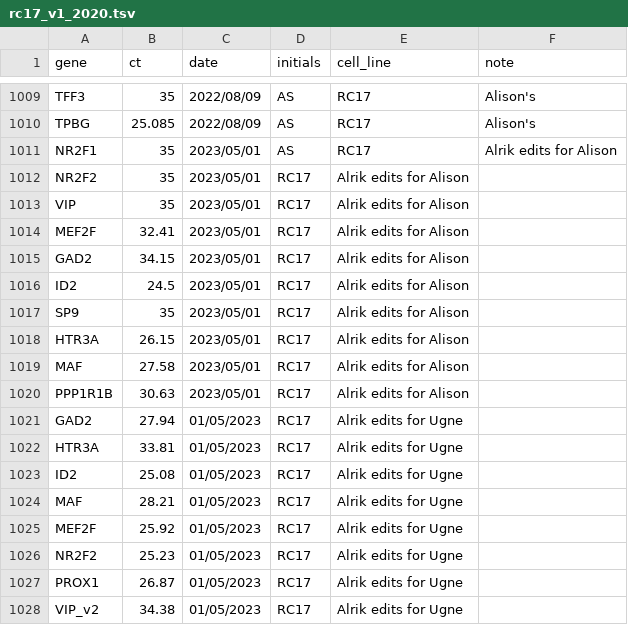
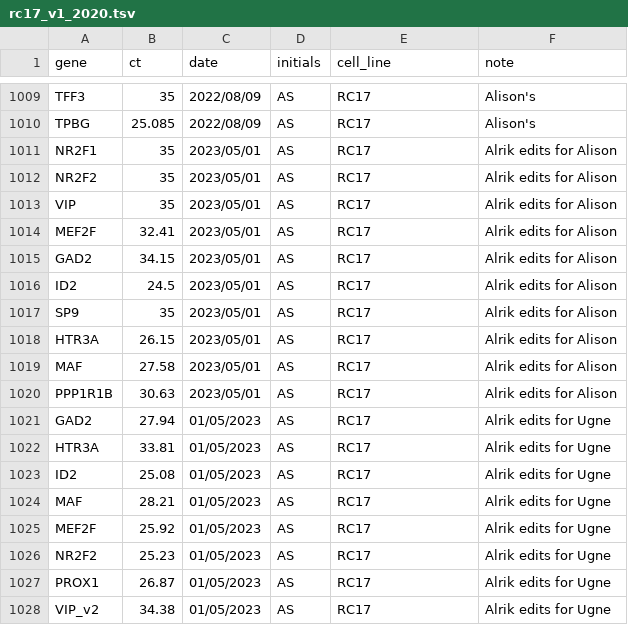
Before and after one commit to kirkebylab/hippocompute, a TSV file: data/rc17_v1_2020.tsv, drawn as a sheet; only a part is shown, gaps mark what is left out.

```diff
--- a/data/rc17_v1_2020.tsv
+++ b/data/rc17_v1_2020.tsv
@@ -1011,18 +1011,18 @@ TPBG	25.085	2022/08/09	AS	RC17	Alison's
 NR2F1	35	2023/05/01	AS	RC17	Alrik edits for Alison
-NR2F2	35	2023/05/01	RC17	Alrik edits for Alison
-VIP	35	2023/05/01	RC17	Alrik edits for Alison
-MEF2F	32.41	2023/05/01	RC17	Alrik edits for Alison
-GAD2	34.15	2023/05/01	RC17	Alrik edits for Alison
-ID2	24.5	2023/05/01	RC17	Alrik edits for Alison
-SP9	35	2023/05/01	RC17	Alrik edits for Alison
-HTR3A	26.15	2023/05/01	RC17	Alrik edits for Alison
-MAF	27.58	2023/05/01	RC17	Alrik edits for Alison
-PPP1R1B	30.63	2023/05/01	RC17	Alrik edits for Alison
-GAD2	27.94	01/05/2023	RC17	Alrik edits for Ugne
-HTR3A	33.81	01/05/2023	RC17	Alrik edits for Ugne
-ID2	25.08	01/05/2023	RC17	Alrik edits for Ugne
-MAF	28.21	01/05/2023	RC17	Alrik edits for Ugne
-MEF2F	25.92	01/05/2023	RC17	Alrik edits for Ugne
-NR2F2	25.23	01/05/2023	RC17	Alrik edits for Ugne
-PROX1	26.87	01/05/2023	RC17	Alrik edits for Ugne
-VIP_v2	34.38	01/05/2023	RC17	Alrik edits for Ugne
+NR2F2	35	2023/05/01	AS	RC17	Alrik edits for Alison
+VIP	35	2023/05/01	AS	RC17	Alrik edits for Alison
+MEF2F	32.41	2023/05/01	AS	RC17	Alrik edits for Alison
+GAD2	34.15	2023/05/01	AS	RC17	Alrik edits for Alison
+ID2	24.5	2023/05/01	AS	RC17	Alrik edits for Alison
+SP9	35	2023/05/01	AS	RC17	Alrik edits for Alison
+HTR3A	26.15	2023/05/01	AS	RC17	Alrik edits for Alison
+MAF	27.58	2023/05/01	AS	RC17	Alrik edits for Alison
+PPP1R1B	30.63	2023/05/01	AS	RC17	Alrik edits for Alison
+GAD2	27.94	01/05/2023	AS	RC17	Alrik edits for Ugne
+HTR3A	33.81	01/05/2023	AS	RC17	Alrik edits for Ugne
+ID2	25.08	01/05/2023	AS	RC17	Alrik edits for Ugne
+MAF	28.21	01/05/2023	AS	RC17	Alrik edits for Ugne
+MEF2F	25.92	01/05/2023	AS	RC17	Alrik edits for Ugne
+NR2F2	25.23	01/05/2023	AS	RC17	Alrik edits for Ugne
+PROX1	26.87	01/05/2023	AS	RC17	Alrik edits for Ugne
+VIP_v2	34.38	01/05/2023	AS	RC17	Alrik edits for Ugne
```
Also changed, not shown: data/h9_v1_2020.tsv.
